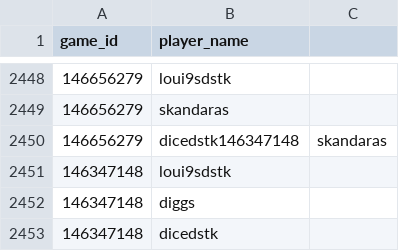
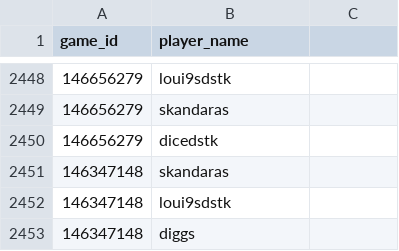
Before and after one commit to DMavec/git_test, a CSV file: scraper/data/game_log.csv, drawn as a sheet; only a part is shown, gaps mark what is left out; the shorter side is filled out with more unchanged rows.

```diff
--- a/scraper/data/game_log.csv
+++ b/scraper/data/game_log.csv
@@ -2449,3 +2449,4 @@ game_id,player_name
 146656279,skandaras
-146656279,dicedstk146347148,skandaras
+146656279,dicedstk
+146347148,skandaras
 146347148,loui9sdstk
```
Also changed, not shown: scraper/data/game_records.csv, 1 other file.
